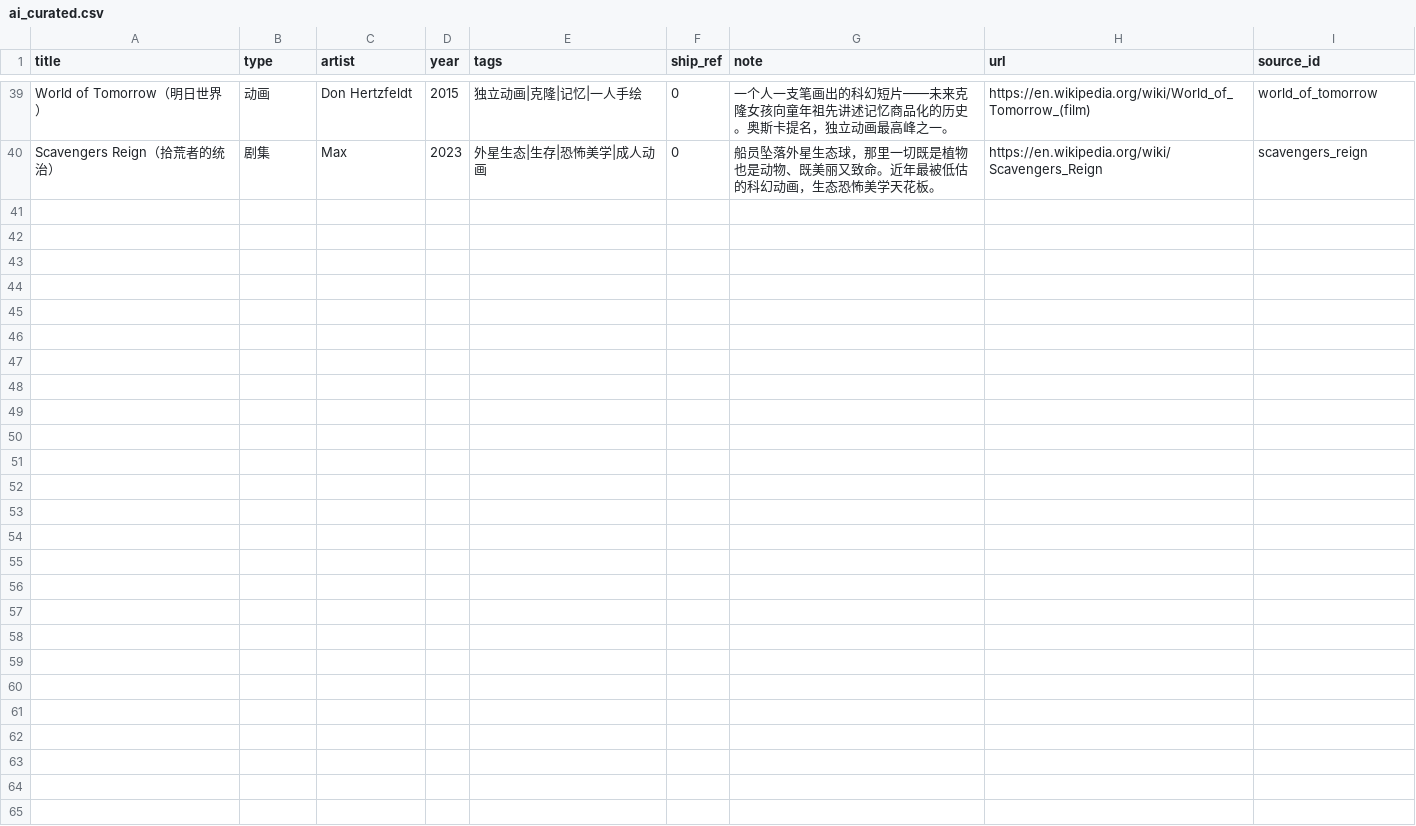
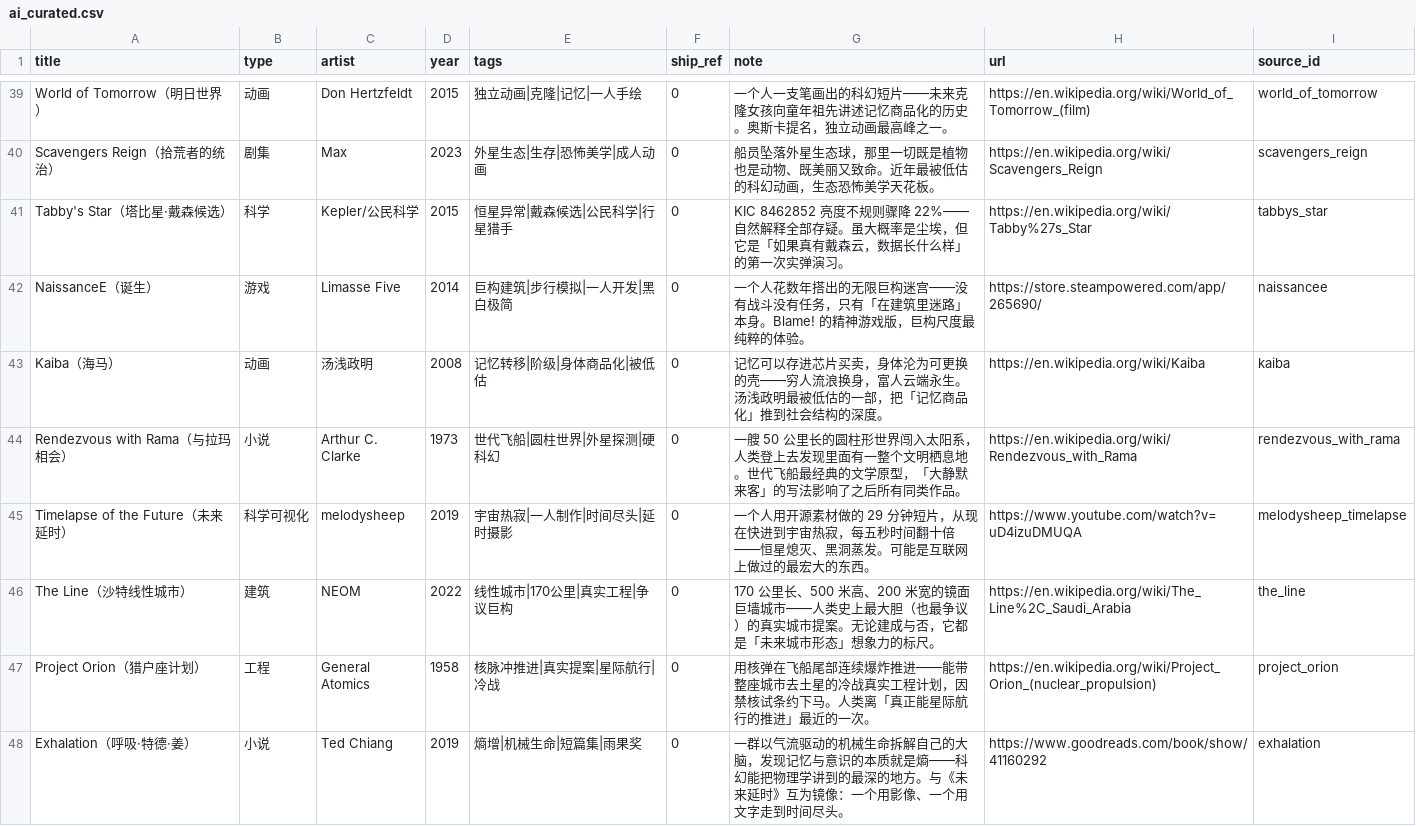
Before and after one commit to shawn1905/generation-ship, a CSV file: branch/other/ai_curated.csv, drawn as a sheet; only a part is shown, gaps mark what is left out.

Commit message:
feat: AI精选 +8 条·更深一层(戴森候选异常/巨构步行模拟/记忆商品化/拉玛相会/宇宙热寂影像/线性城市/核脉冲推进/特德姜呼吸) → 47 条全有图

```diff
--- a/branch/other/ai_curated.csv
+++ b/branch/other/ai_curated.csv
@@ -40 +40,9 @@ World of Tomorrow（明日世界）,动画,Don Hertzfeldt,2015,独立动画|克
 Scavengers Reign（拾荒者的统治）,剧集,Max,2023,外星生态|生存|恐怖美学|成人动画,0,船员坠落外星生态球，那里一切既是植物也是动物、既美丽又致命。近年最被低估的科幻动画，生态恐怖美学天花板。,https://en.wikipedia.org/wiki/Scavengers_Reign,scavengers_reign
+Tabby's Star（塔比星·戴森候选）,科学,Kepler/公民科学,2015,恒星异常|戴森候选|公民科学|行星猎手,0,KIC 8462852 亮度不规则骤降 22%——自然解释全部存疑。虽大概率是尘埃，但它是「如果真有戴森云，数据长什么样」的第一次实弹演习。,https://en.wikipedia.org/wiki/Tabby%27s_Star,tabbys_star
+NaissanceE（诞生）,游戏,Limasse Five,2014,巨构建筑|步行模拟|一人开发|黑白极简,0,一个人花数年搭出的无限巨构迷宫——没有战斗没有任务，只有「在建筑里迷路」本身。Blame! 的精神游戏版，巨构尺度最纯粹的体验。,https://store.steampowered.com/app/265690/,naissancee
+Kaiba（海马）,动画,汤浅政明,2008,记忆转移|阶级|身体商品化|被低估,0,记忆可以存进芯片买卖，身体沦为可更换的壳——穷人流浪换身，富人云端永生。汤浅政明最被低估的一部，把「记忆商品化」推到社会结构的深度。,https://en.wikipedia.org/wiki/Kaiba,kaiba
+Rendezvous with Rama（与拉玛相会）,小说,Arthur C. Clarke,1973,世代飞船|圆柱世界|外星探测|硬科幻,0,一艘 50 公里长的圆柱形世界闯入太阳系，人类登上去发现里面有一整个文明栖息地。世代飞船最经典的文学原型，「大静默来客」的写法影响了之后所有同类作品。,https://en.wikipedia.org/wiki/Rendezvous_with_Rama,rendezvous_with_rama
+Timelapse of the Future（未来延时）,科学可视化,melodysheep,2019,宇宙热寂|一人制作|时间尽头|延时摄影,0,一个人用开源素材做的 29 分钟短片，从现在快进到宇宙热寂，每五秒时间翻十倍——恒星熄灭、黑洞蒸发。可能是互联网上做过的最宏大的东西。,https://www.youtube.com/watch?v=uD4izuDMUQA,melodysheep_timelapse
+The Line（沙特线性城市）,建筑,NEOM,2022,线性城市|170公里|真实工程|争议巨构,0,170 公里长、500 米高、200 米宽的镜面巨墙城市——人类史上最大胆（也最争议）的真实城市提案。无论建成与否，它都是「未来城市形态」想象力的标尺。,https://en.wikipedia.org/wiki/The_Line%2C_Saudi_Arabia,the_line
+Project Orion（猎户座计划）,工程,General Atomics,1958,核脉冲推进|真实提案|星际航行|冷战,0,用核弹在飞船尾部连续爆炸推进——能带整座城市去土星的冷战真实工程计划，因禁核试条约下马。人类离「真正能星际航行的推进」最近的一次。,https://en.wikipedia.org/wiki/Project_Orion_(nuclear_propulsion),project_orion
+Exhalation（呼吸·特德·姜）,小说,Ted Chiang,2019,熵增|机械生命|短篇集|雨果奖,0,一群以气流驱动的机械生命拆解自己的大脑，发现记忆与意识的本质就是熵——科幻能把物理学讲到的最深的地方。与《未来延时》互为镜像：一个用影像、一个用文字走到时间尽头。,https://www.goodreads.com/book/show/41160292,exhalation
```
Also changed, not shown: 11 other files.
